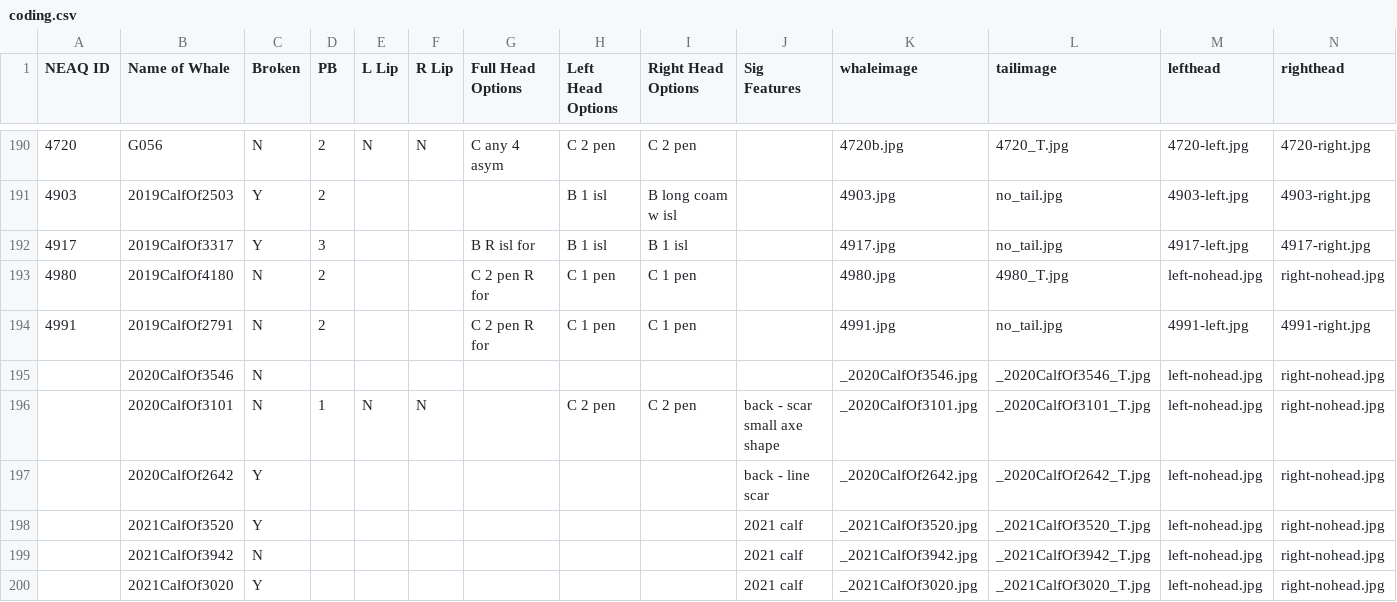
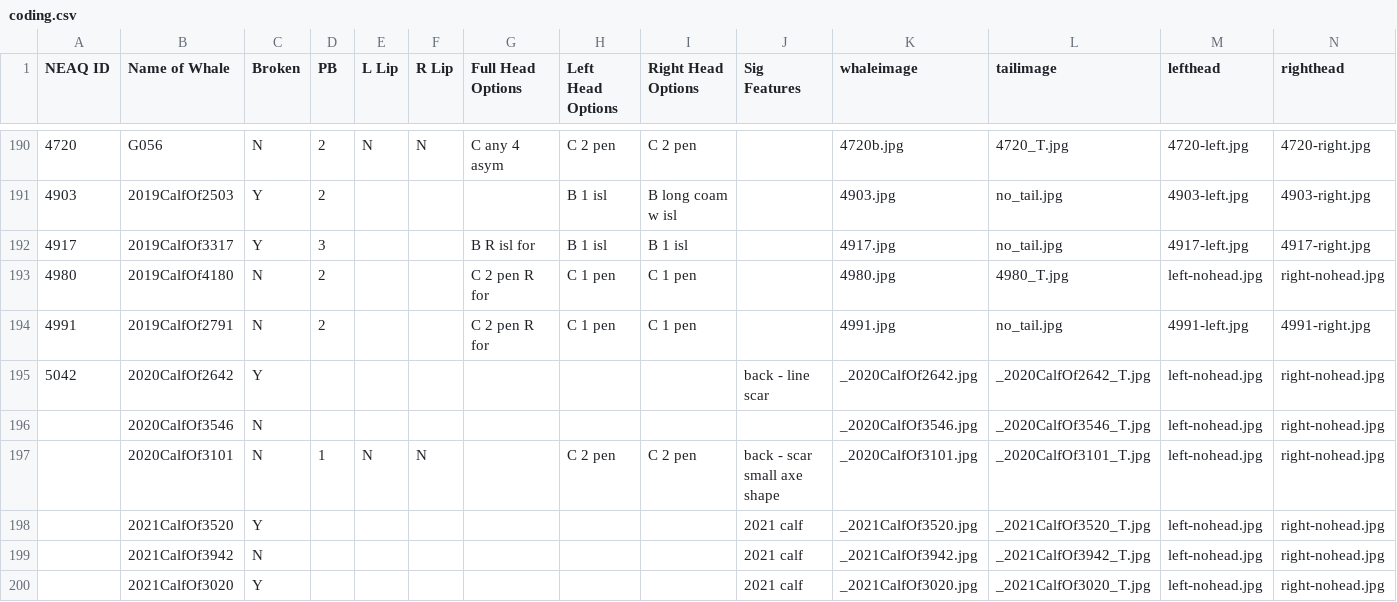
Before and after one commit to lizthompson07/DFO_IDapp, a CSV file: coding.csv, drawn as a sheet; only a part is shown, gaps mark what is left out.

```diff
--- a/coding.csv
+++ b/coding.csv
@@ -194,5 +194,5 @@ NEAQ ID,Name of Whale,Broken,PB,L Lip,R Lip,Full Head Options,Left Head Options,
 4991,2019CalfOf2791,N,2,,,C 2 pen R for,C 1 pen,C 1 pen,,4991.jpg,no_tail.jpg,4991-left.jpg,4991-right.jpg
+5042,2020CalfOf2642,Y,,,,,,,back - line scar,_2020CalfOf2642.jpg,_2020CalfOf2642_T.jpg,left-nohead.jpg,right-nohead.jpg
 ,2020CalfOf3546,N,,,,,,,,_2020CalfOf3546.jpg,_2020CalfOf3546_T.jpg,left-nohead.jpg,right-nohead.jpg
 ,2020CalfOf3101,N,1,N,N,,C 2 pen,C 2 pen,back - scar small axe shape,_2020CalfOf3101.jpg,_2020CalfOf3101_T.jpg,left-nohead.jpg,right-nohead.jpg
-,2020CalfOf2642,Y,,,,,,,back - line scar,_2020CalfOf2642.jpg,_2020CalfOf2642_T.jpg,left-nohead.jpg,right-nohead.jpg
 ,2021CalfOf3520,Y,,,,,,,2021 calf,_2021CalfOf3520.jpg,_2021CalfOf3520_T.jpg,left-nohead.jpg,right-nohead.jpg
```
Also changed, not shown: 1 other file.
